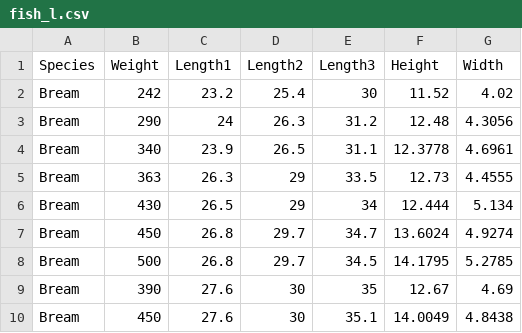
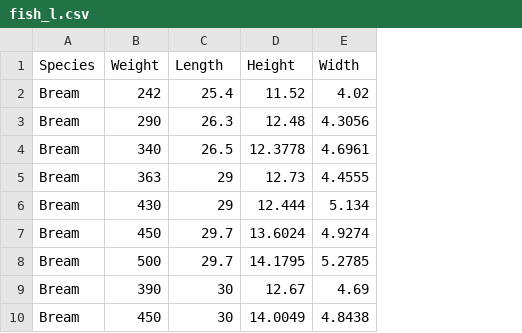
Before and after one commit to kjmobile/data, a CSV file: ml/fish_l.csv, drawn as a sheet; only a part is shown; removed rows and columns are numbered as before the commit, all else as after; the diff names each change by its address in the sheet, - before the commit and + after, or states it on an @@ line.

Commit message:
Add files via upload

```diff
--- a/ml/fish_l.csv
+++ b/ml/fish_l.csv
-column C (Length1), rows 2-10: 23.2 | 24 | 23.9 | 26.3 | 26.5 | 26.8 | 26.8 | 27.6 | 27.6
-column E (Length3), rows 2-10: 30 | 31.2 | 31.1 | 33.5 | 34 | 34.7 | 34.5 | 35 | 35.1
-C1: Length2
+C1: Length
```
